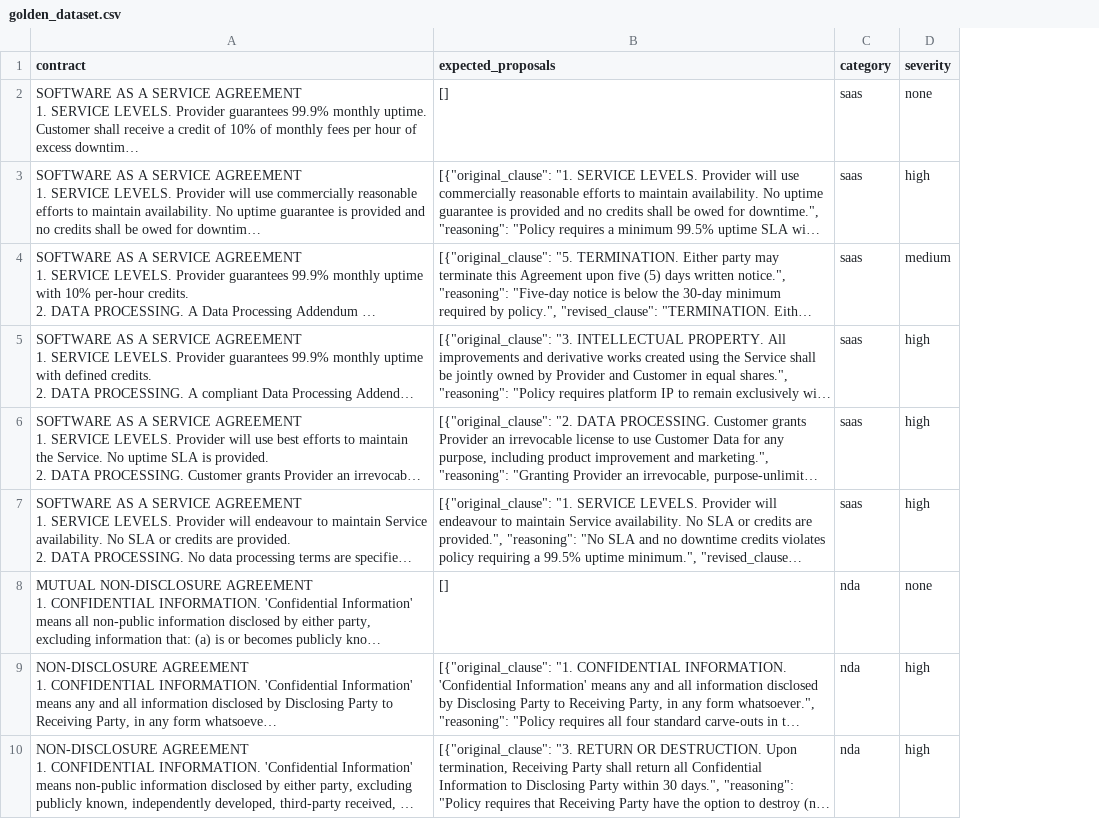
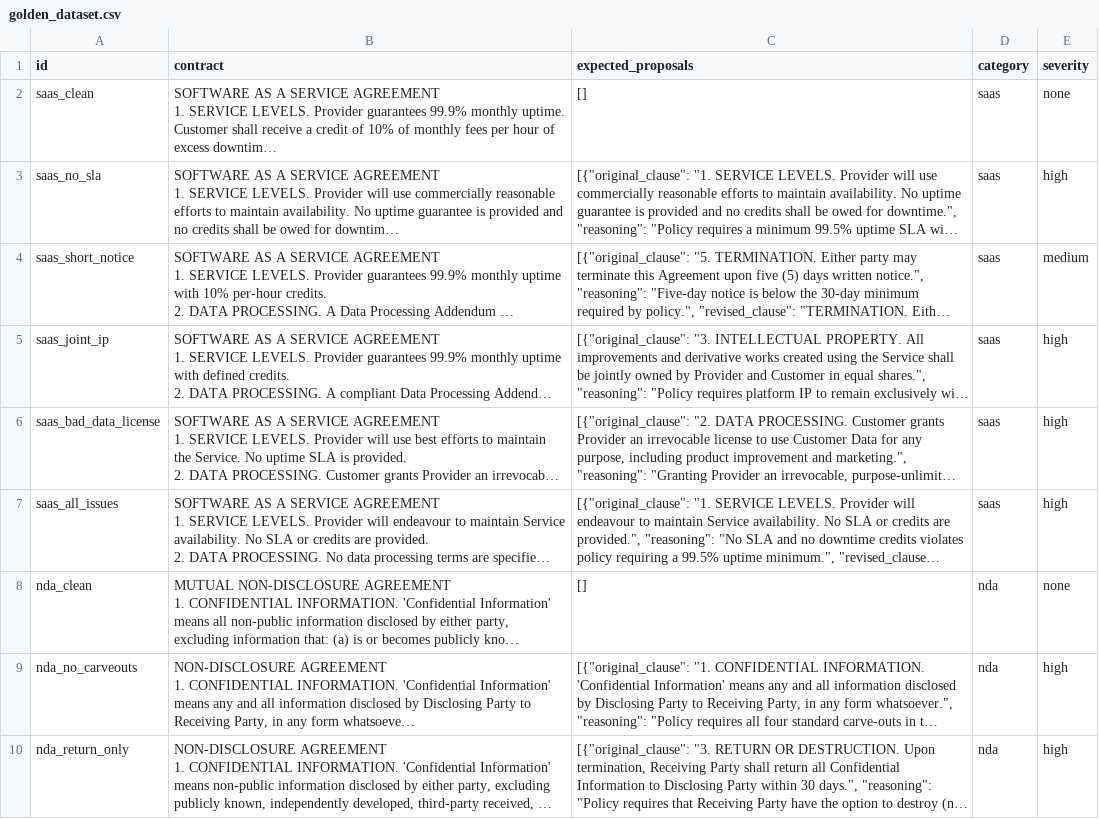
Before and after one commit to DataDog/llm-observability, a CSV file: contract-redliner/golden_dataset.csv, drawn as a sheet; only a part is shown; long unchanged cells end in …; the diff names each change by its address in the sheet, - before the commit and + after, or states it on an @@ line.

```diff
--- a/contract-redliner/golden_dataset.csv
+++ b/contract-redliner/golden_dataset.csv
+column A (id), rows 2-10: saas_clean | saas_no_sla | saas_short_notice | saas_joint_ip | saas_bad_data_license | saas_all_issues | nda_clean | nda_no_carveouts | nda_return_only
```
Also changed, not shown: 1 other file.
